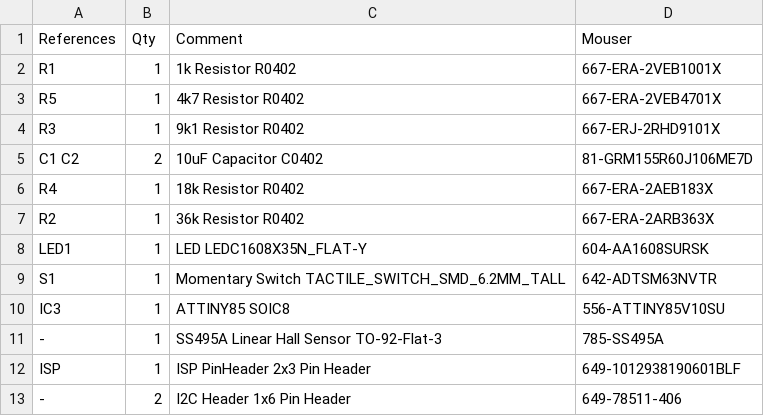
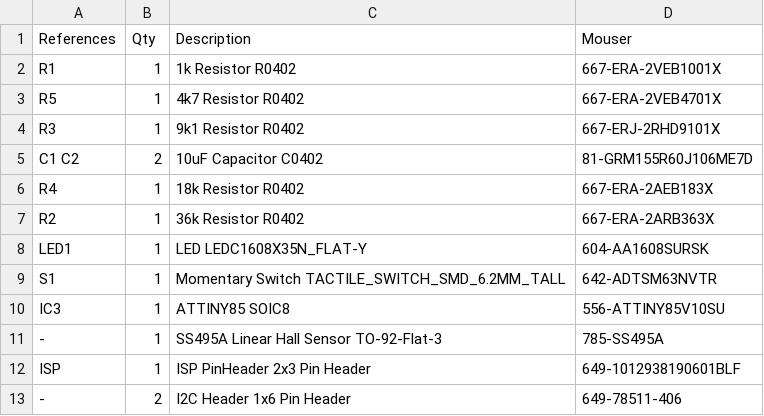
Before and after one commit to drspangle/infidel-sensor, a CSV file: electrical/smt/1-click-bom.csv, drawn as a sheet.

Commit message:
fix: Updates title for comment to description in 1-click-bom.csv

```diff
--- a/electrical/smt/1-click-bom.csv
+++ b/electrical/smt/1-click-bom.csv
@@ -1,2 +1,2 @@
-References,Qty,Comment,Mouser
+References,Qty,Description,Mouser
 R1,1,1k Resistor R0402,667-ERA-2VEB1001X
```
